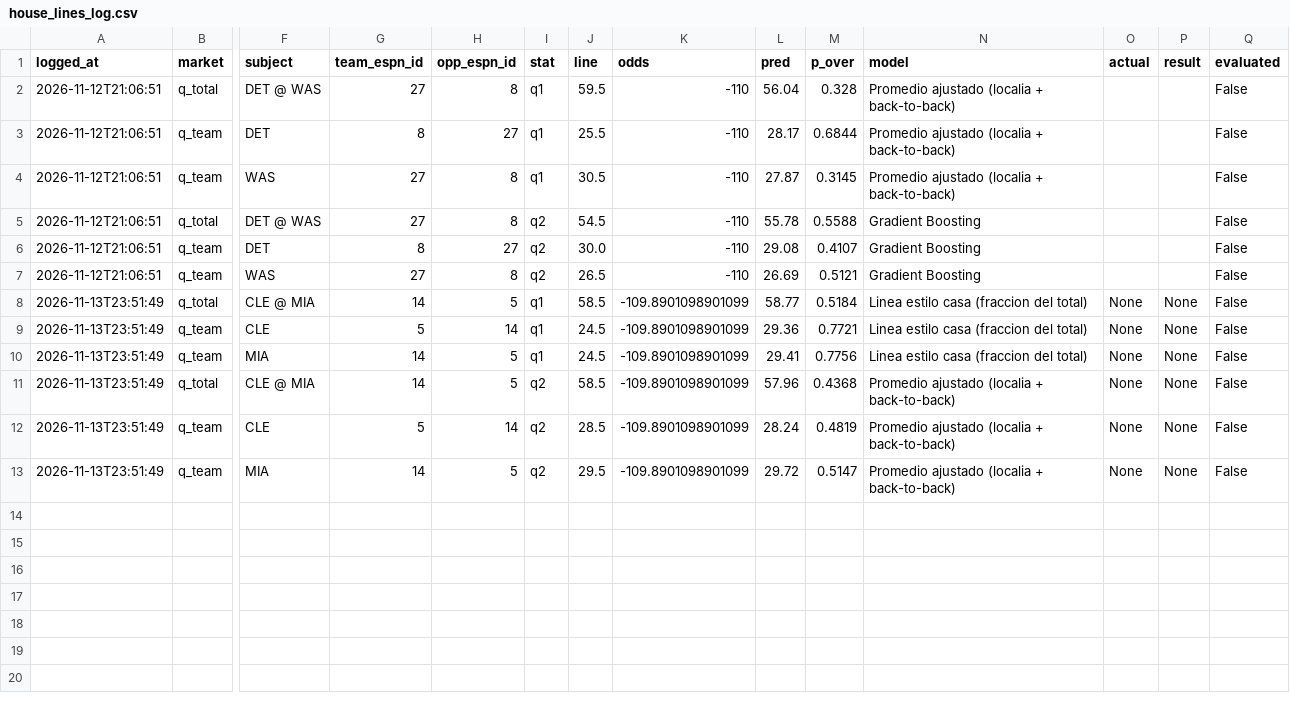
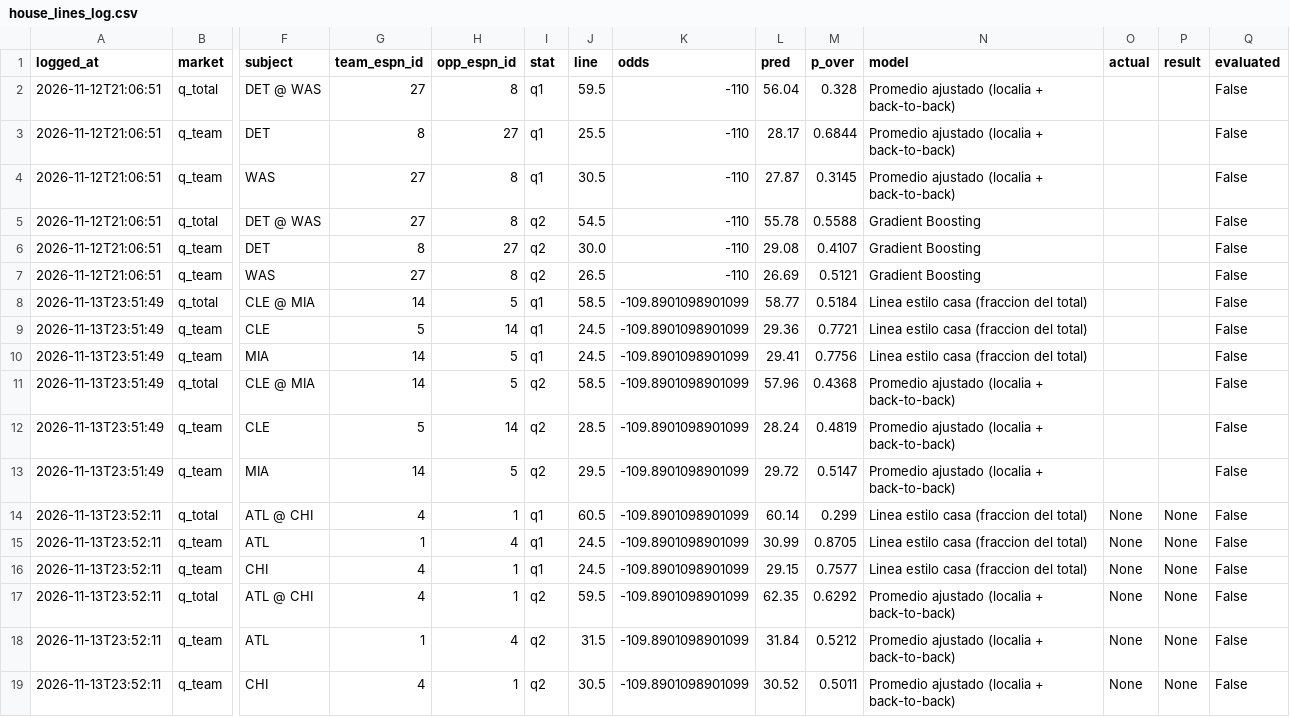
Before and after one commit to BrandonPalmaJobs/apuestas-nba, a CSV file: house_lines_log.csv, drawn as a sheet; only a part is shown, gaps mark what is left out; rows hold the shown columns only; the diff names each change by its address in the sheet, - before the commit and + after, or states it on an @@ line.

Commit message:
Lineas de la casa 1Q/2Q: ATL @ CHI

```diff
--- a/house_lines_log.csv
+++ b/house_lines_log.csv
-O8:O13 (actual): None
+O8:O13 (actual): (empty)
-P8:P13 (result): None
+P8:P13 (result): (empty)
+row 14: 2026-11-13T23:52:11 | q_total | ATL @ CHI | 4 | 1 | q1 | 60.5 | -109.8901098901099 | 60.14 | 0.299 | Linea estilo casa (fraccion del total) | None | None | False
+row 15: 2026-11-13T23:52:11 | q_team | ATL | 1 | 4 | q1 | 24.5 | -109.8901098901099 | 30.99 | 0.8705 | Linea estilo casa (fraccion del total) | None | None | False
+row 16: 2026-11-13T23:52:11 | q_team | CHI | 4 | 1 | q1 | 24.5 | -109.8901098901099 | 29.15 | 0.7577 | Linea estilo casa (fraccion del total) | None | None | False
+row 17: 2026-11-13T23:52:11 | q_total | ATL @ CHI | 4 | 1 | q2 | 59.5 | -109.8901098901099 | 62.35 | 0.6292 | Promedio ajustado (localia + back-to-back) | None | None | False
+row 18: 2026-11-13T23:52:11 | q_team | ATL | 1 | 4 | q2 | 31.5 | -109.8901098901099 | 31.84 | 0.5212 | Promedio ajustado (localia + back-to-back) | None | None | False
+row 19: 2026-11-13T23:52:11 | q_team | CHI | 4 | 1 | q2 | 30.5 | -109.8901098901099 | 30.52 | 0.5011 | Promedio ajustado (localia + back-to-back) | None | None | False
```
